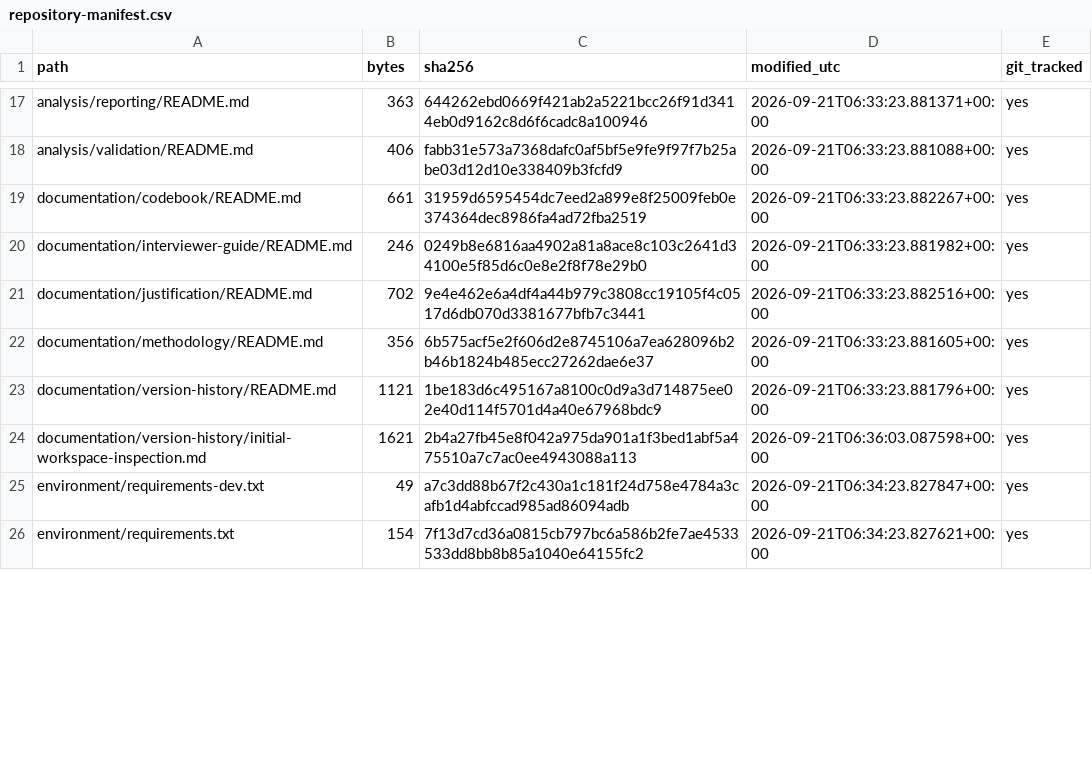
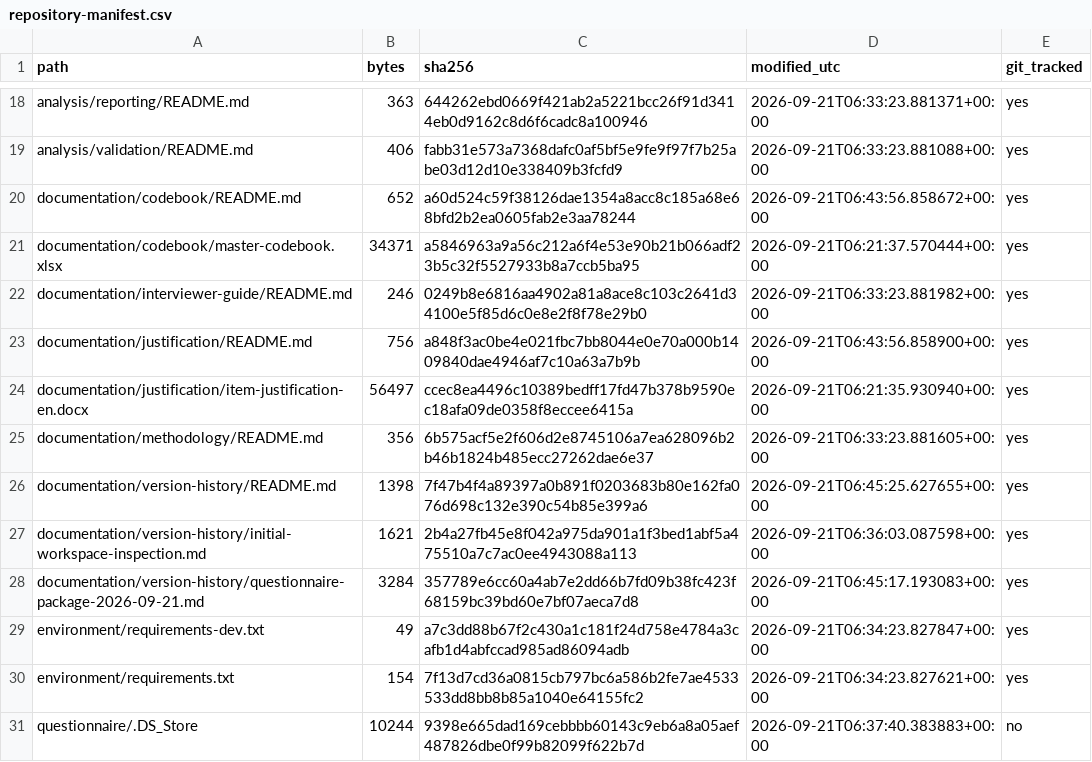
Before and after one commit to mahbubchula/unsafe-overtaking-intercity-bus-drivers-bangladesh, a CSV file: documentation/version-history/repository-manifest.csv, drawn as a sheet; only a part is shown, gaps mark what is left out; the diff covers the shown part only.

Commit message:
Add questionnaire documentation package

```diff
--- a/documentation/version-history/repository-manifest.csv
+++ b/documentation/version-history/repository-manifest.csv
@@ -18,9 +19,13 @@ analysis/reporting/README.md,363,644262ebd0669f421ab2a5221bcc26f91d3414eb0d9162c
 analysis/validation/README.md,406,fabb31e573a7368dafc0af5bf5e9fe9f97f7b25abe03d12d10e338409b3fcfd9,2026-09-21T06:33:23.881088+00:00,yes
-documentation/codebook/README.md,661,31959d6595454dc7eed2a899e8f25009feb0e374364dec8986fa4ad72fba2519,2026-09-21T06:33:23.882267+00:00,yes
+documentation/codebook/README.md,652,a60d524c59f38126dae1354a8acc8c185a68e68bfd2b2ea0605fab2e3aa78244,2026-09-21T06:43:56.858672+00:00,yes
+documentation/codebook/master-codebook.xlsx,34371,a5846963a9a56c212a6f4e53e90b21b066adf23b5c32f5527933b8a7ccb5ba95,2026-09-21T06:21:37.570444+00:00,yes
 documentation/interviewer-guide/README.md,246,0249b8e6816aa4902a81a8ace8c103c2641d34100e5f85d6c0e8e2f8f78e29b0,2026-09-21T06:33:23.881982+00:00,yes
-documentation/justification/README.md,702,9e4e462e6a4df4a44b979c3808cc19105f4c0517d6db070d3381677bfb7c3441,2026-09-21T06:33:23.882516+00:00,yes
+documentation/justification/README.md,756,a848f3ac0be4e021fbc7bb8044e0e70a000b1409840dae4946af7c10a63a7b9b,2026-09-21T06:43:56.858900+00:00,yes
+documentation/justification/item-justification-en.docx,56497,ccec8ea4496c10389bedff17fd47b378b9590ec18afa09de0358f8eccee6415a,2026-09-21T06:21:35.930940+00:00,yes
 documentation/methodology/README.md,356,6b575acf5e2f606d2e8745106a7ea628096b2b46b1824b485ecc27262dae6e37,2026-09-21T06:33:23.881605+00:00,yes
-documentation/version-history/README.md,1121,1be183d6c495167a8100c0d9a3d714875ee02e40d114f5701d4a40e67968bdc9,2026-09-21T06:33:23.881796+00:00,yes
+documentation/version-history/README.md,1398,7f47b4f4a89397a0b891f0203683b80e162fa076d698c132e390c54b85e399a6,2026-09-21T06:45:25.627655+00:00,yes
 documentation/version-history/initial-workspace-inspection.md,1621,2b4a27fb45e8f042a975da901a1f3bed1abf5a475510a7c7ac0ee4943088a113,2026-09-21T06:36:03.087598+00:00,yes
+documentation/version-history/questionnaire-package-2026-09-21.md,3284,357789e6cc60a4ab7e2dd66b7fd09b38fc423f68159bc39bd60e7bf07aeca7d8,2026-09-21T06:45:17.193083+00:00,yes
 environment/requirements-dev.txt,49,a7c3dd88b67f2c430a1c181f24d758e4784a3cafb1d4abfccad985ad86094adb,2026-09-21T06:34:23.827847+00:00,yes
 environment/requirements.txt,154,7f13d7cd36a0815cb797bc6a586b2fe7ae4533533dd8bb8b85a1040e64155fc2,2026-09-21T06:34:23.827621+00:00,yes
+questionnaire/.DS_Store,10244,9398e665dad169cebbbb60143c9eb6a8a05aef487826dbe0f99b82099f622b7d,2026-09-21T06:37:40.383883+00:00,no
```
Also changed, not shown: 5 added rows and 15 edited cells elsewhere in this file, 13 other files.
